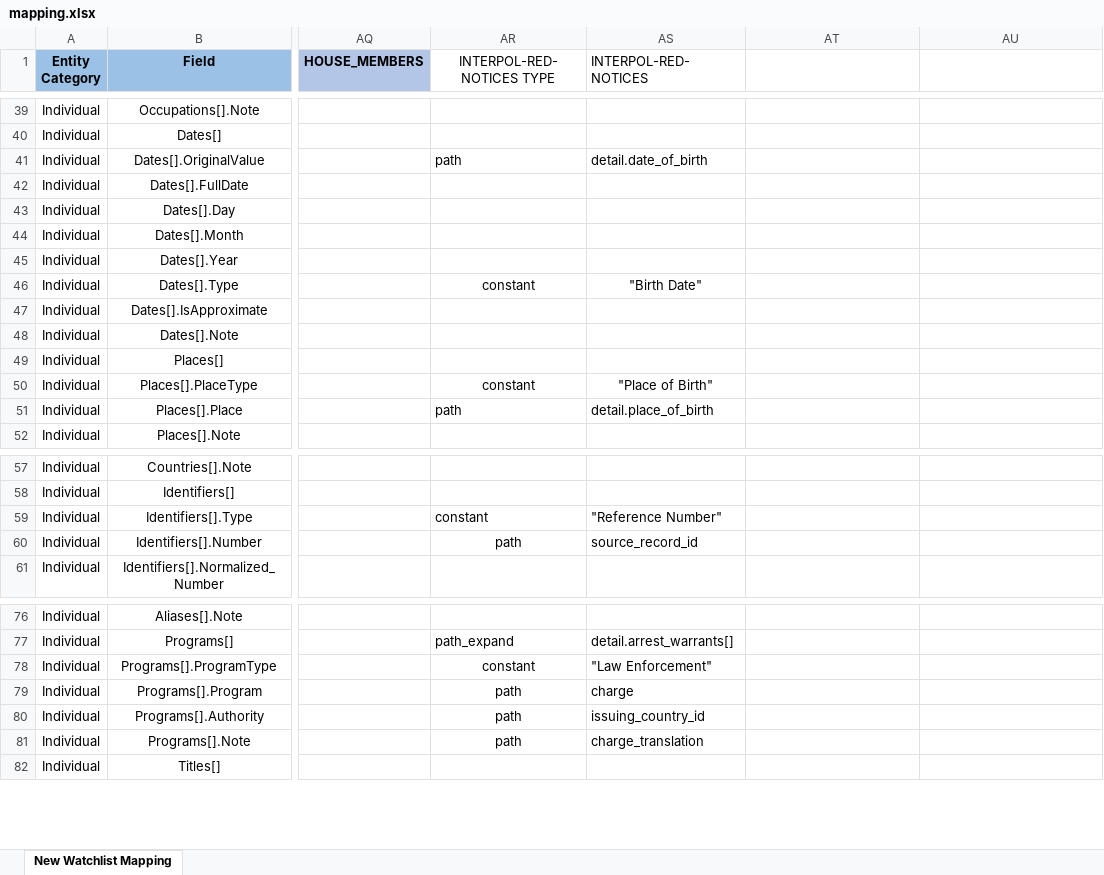
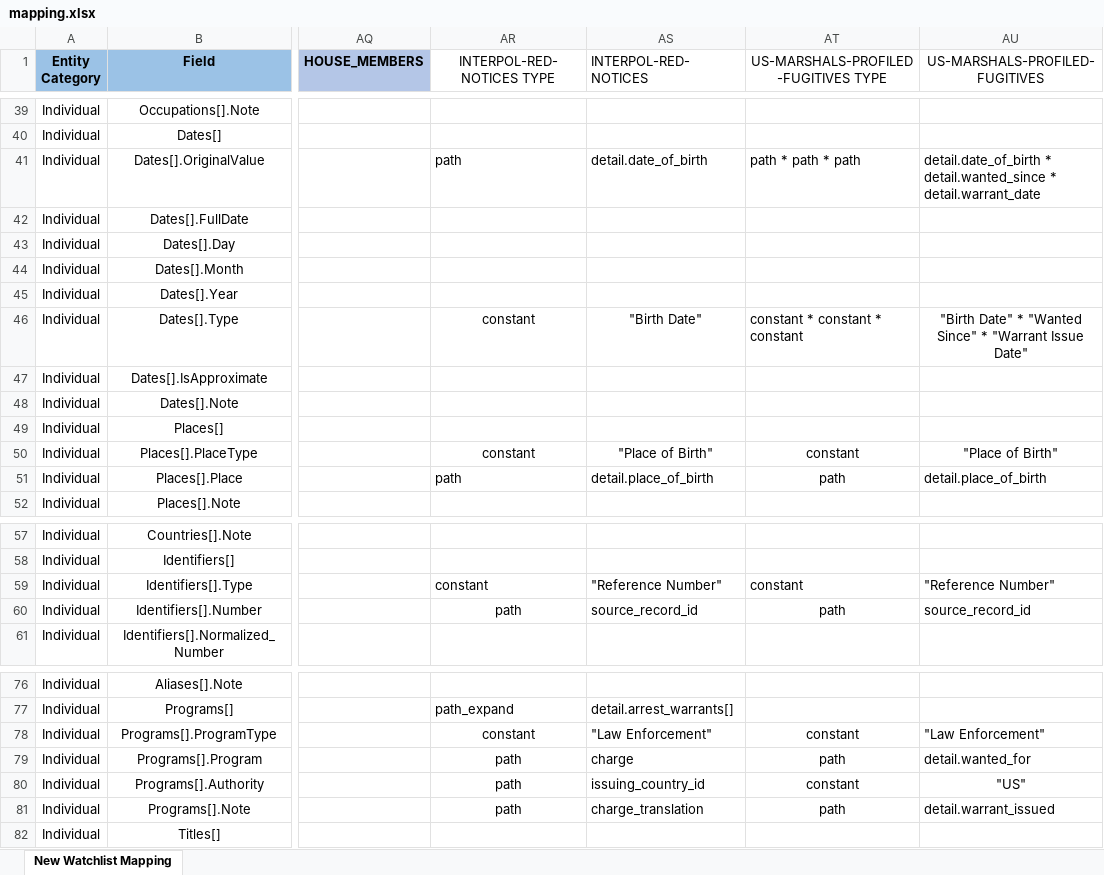
Before and after one commit to VinnoVigilance/python-components, an Excel workbook: data/rules/mapping.xlsx, sheet New Watchlist Mapping, drawn as a sheet; only a part is shown, gaps mark what is left out; values as stored, in another font and other column widths than the file's, no borders; the diff covers the shown part only; the diff names each change by its address in the sheet, - before the commit and + after, or states it on an @@ line.

Commit message:
feat(PDG-37): onboard US Marshals Profiled Fugitives watchlist
Add the source yaml and watchlist config (akamai bypass crawler), the mapping.xlsx column and preNormalization rules, and a hashed source_record_id via generate_composite_id (also applied to INTERPOL). Add a 50-record sample fixture and register the list in the golden and conformance suites.

```diff
--- a/data/rules/mapping.xlsx (sheet New Watchlist Mapping)
+++ b/data/rules/mapping.xlsx (sheet New Watchlist Mapping)
-AT1: (empty)
+AT1: US-MARSHALS-PROFILED-FUGITIVES TYPE
-AU1: (empty)
+AU1: US-MARSHALS-PROFILED-FUGITIVES
-AT41: (empty)
+AT41: path * path * path
-AU41 (US-MARSHALS-PROFILED-FUGITIVES): (empty)
+AU41 (US-MARSHALS-PROFILED-FUGITIVES): detail.date_of_birth * detail.wanted_since * detail.warrant_date
-AT46: (empty)
+AT46: constant * constant * constant
-AU46 (US-MARSHALS-PROFILED-FUGITIVES): (empty)
+AU46 (US-MARSHALS-PROFILED-FUGITIVES): "Birth Date" * "Wanted Since" * "Warrant Issue Date"
-AT50: (empty)
+AT50: constant
-AU50 (US-MARSHALS-PROFILED-FUGITIVES): (empty)
+AU50 (US-MARSHALS-PROFILED-FUGITIVES): "Place of Birth"
-AT51: (empty)
+AT51: path
-AU51 (US-MARSHALS-PROFILED-FUGITIVES): (empty)
+AU51 (US-MARSHALS-PROFILED-FUGITIVES): detail.place_of_birth
-AT59: (empty)
+AT59: constant
-AU59 (US-MARSHALS-PROFILED-FUGITIVES): (empty)
+AU59 (US-MARSHALS-PROFILED-FUGITIVES): "Reference Number"
-AT60: (empty)
+AT60: path
-AU60 (US-MARSHALS-PROFILED-FUGITIVES): (empty)
+AU60 (US-MARSHALS-PROFILED-FUGITIVES): source_record_id
-AT78: (empty)
+AT78: constant
-AU78 (US-MARSHALS-PROFILED-FUGITIVES): (empty)
+AU78 (US-MARSHALS-PROFILED-FUGITIVES): "Law Enforcement"
-AT79: (empty)
+AT79: path
-AU79 (US-MARSHALS-PROFILED-FUGITIVES): (empty)
+AU79 (US-MARSHALS-PROFILED-FUGITIVES): detail.wanted_for
-AT80: (empty)
+AT80: constant
-AU80 (US-MARSHALS-PROFILED-FUGITIVES): (empty)
+AU80 (US-MARSHALS-PROFILED-FUGITIVES): "US"
-AT81: (empty)
+AT81: path
-AU81 (US-MARSHALS-PROFILED-FUGITIVES): (empty)
+AU81 (US-MARSHALS-PROFILED-FUGITIVES): detail.warrant_issued
```
Also changed, not shown: 40 edited cells elsewhere in this sheet, data/rules/preNormalization.xlsx, 5 other files.
